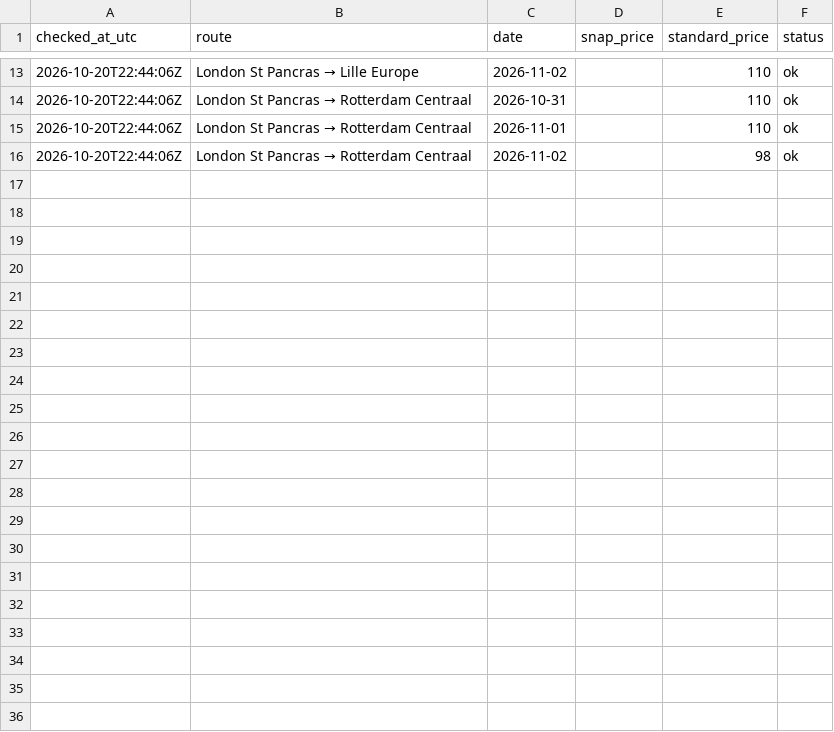
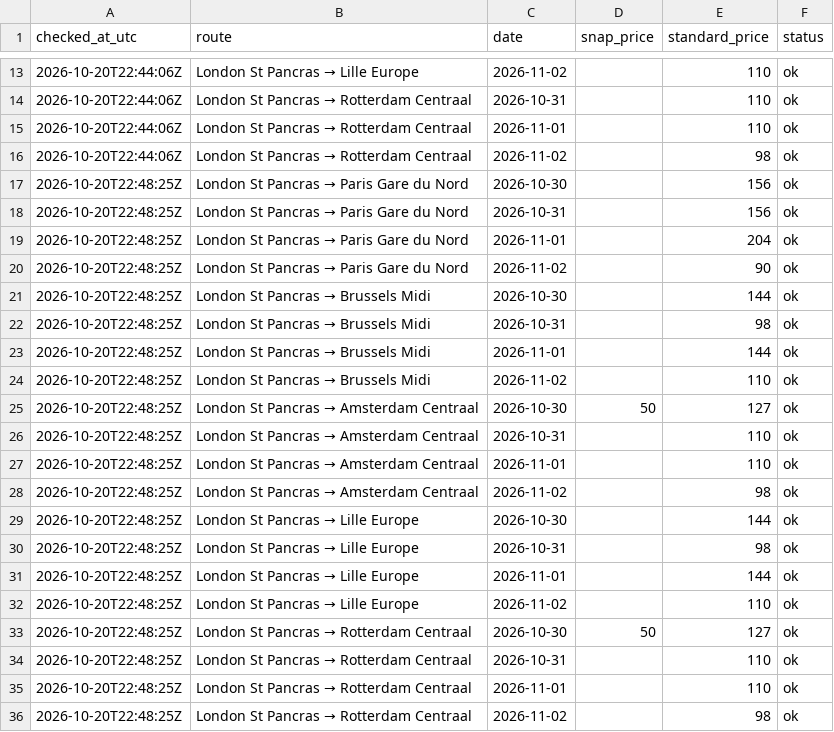
Before and after one commit to Caapi/snap-watcher, a CSV file: data/prices.csv, drawn as a sheet; only a part is shown, gaps mark what is left out; the diff names each change by its address in the sheet, - before the commit and + after, or states it on an @@ line.

Commit message:
Snap check 2026-10-20T22:48Z

```diff
--- a/data/prices.csv
+++ b/data/prices.csv
+row 17: 2026-10-20T22:48:25Z | London St Pancras → Paris Gare du Nord | 2026-10-30 |  | 156 | ok
+row 18: 2026-10-20T22:48:25Z | London St Pancras → Paris Gare du Nord | 2026-10-31 |  | 156 | ok
+row 19: 2026-10-20T22:48:25Z | London St Pancras → Paris Gare du Nord | 2026-11-01 |  | 204 | ok
+row 20: 2026-10-20T22:48:25Z | London St Pancras → Paris Gare du Nord | 2026-11-02 |  | 90 | ok
+row 21: 2026-10-20T22:48:25Z | London St Pancras → Brussels Midi | 2026-10-30 |  | 144 | ok
+row 22: 2026-10-20T22:48:25Z | London St Pancras → Brussels Midi | 2026-10-31 |  | 98 | ok
+row 23: 2026-10-20T22:48:25Z | London St Pancras → Brussels Midi | 2026-11-01 |  | 144 | ok
+row 24: 2026-10-20T22:48:25Z | London St Pancras → Brussels Midi | 2026-11-02 |  | 110 | ok
+row 25: 2026-10-20T22:48:25Z | London St Pancras → Amsterdam Centraal | 2026-10-30 | 50 | 127 | ok
+row 26: 2026-10-20T22:48:25Z | London St Pancras → Amsterdam Centraal | 2026-10-31 |  | 110 | ok
+row 27: 2026-10-20T22:48:25Z | London St Pancras → Amsterdam Centraal | 2026-11-01 |  | 110 | ok
+row 28: 2026-10-20T22:48:25Z | London St Pancras → Amsterdam Centraal | 2026-11-02 |  | 98 | ok
+row 29: 2026-10-20T22:48:25Z | London St Pancras → Lille Europe | 2026-10-30 |  | 144 | ok
+row 30: 2026-10-20T22:48:25Z | London St Pancras → Lille Europe | 2026-10-31 |  | 98 | ok
+row 31: 2026-10-20T22:48:25Z | London St Pancras → Lille Europe | 2026-11-01 |  | 144 | ok
+row 32: 2026-10-20T22:48:25Z | London St Pancras → Lille Europe | 2026-11-02 |  | 110 | ok
+row 33: 2026-10-20T22:48:25Z | London St Pancras → Rotterdam Centraal | 2026-10-30 | 50 | 127 | ok
+row 34: 2026-10-20T22:48:25Z | London St Pancras → Rotterdam Centraal | 2026-10-31 |  | 110 | ok
+row 35: 2026-10-20T22:48:25Z | London St Pancras → Rotterdam Centraal | 2026-11-01 |  | 110 | ok
+row 36: 2026-10-20T22:48:25Z | London St Pancras → Rotterdam Centraal | 2026-11-02 |  | 98 | ok
```
Also changed, not shown: 2 other files.
